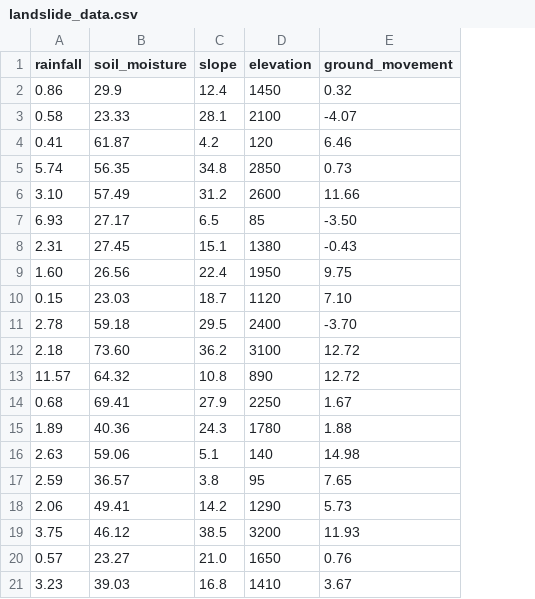
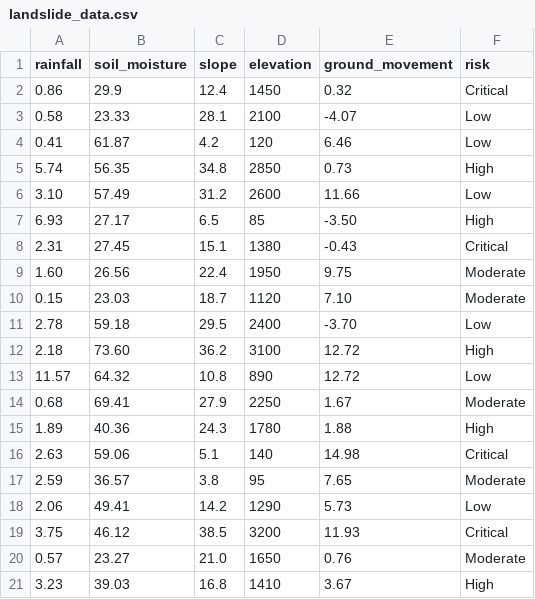
Before and after one commit to avaniphadnis2007-maker/sih-internal-project, a CSV file: landslide_data.csv, drawn as a sheet; the diff names each change by its address in the sheet, - before the commit and + after, or states it on an @@ line.

Commit message:
Update landslide_data.csv

```diff
--- a/landslide_data.csv
+++ b/landslide_data.csv
+column F (risk), rows 2-21: Critical | Low | Low | High | Low | High | Critical | Moderate | Moderate | Low | High | Low | Moderate | High | Critical | Moderate | Low | Critical | Moderate | High
```
